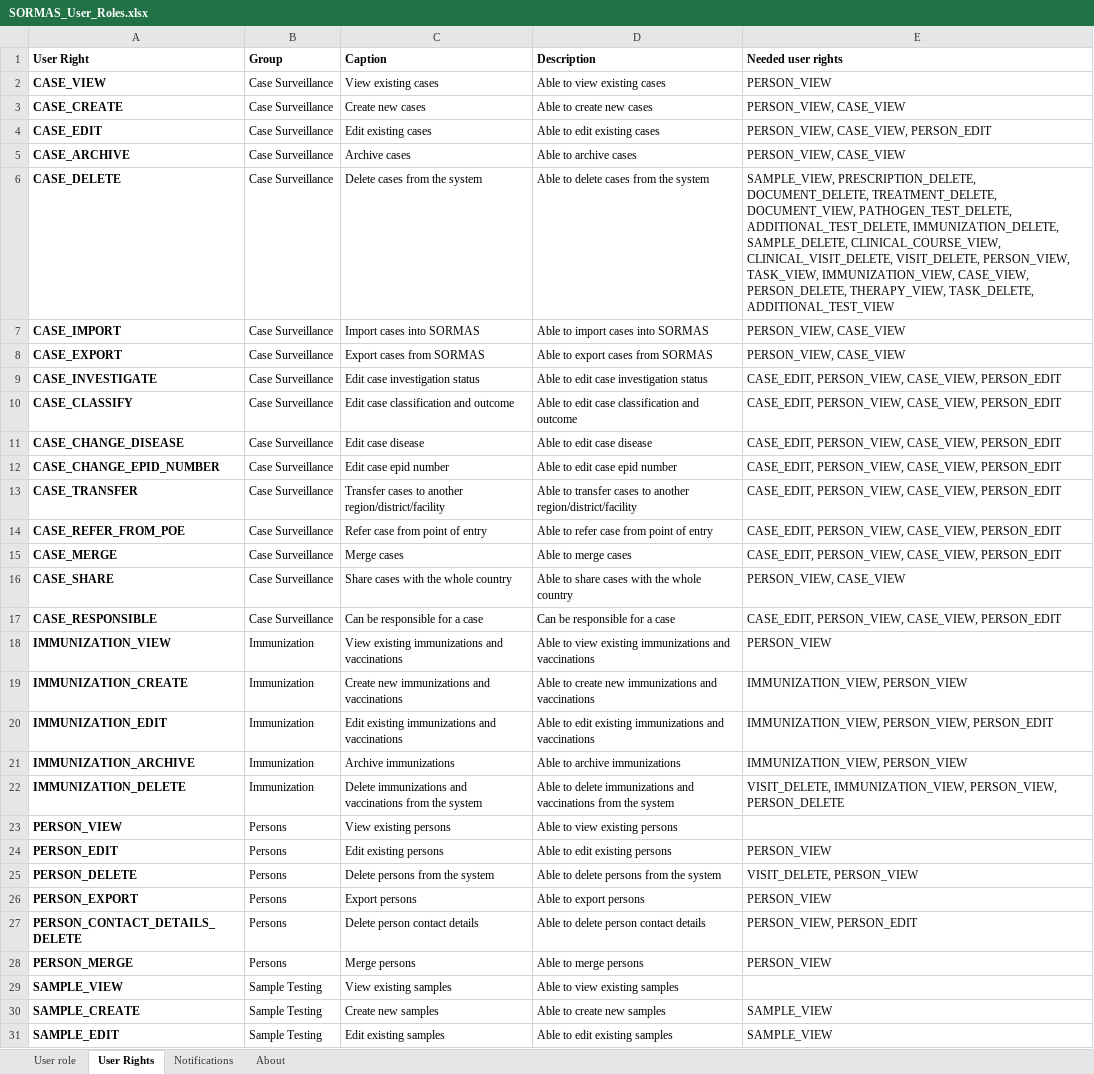
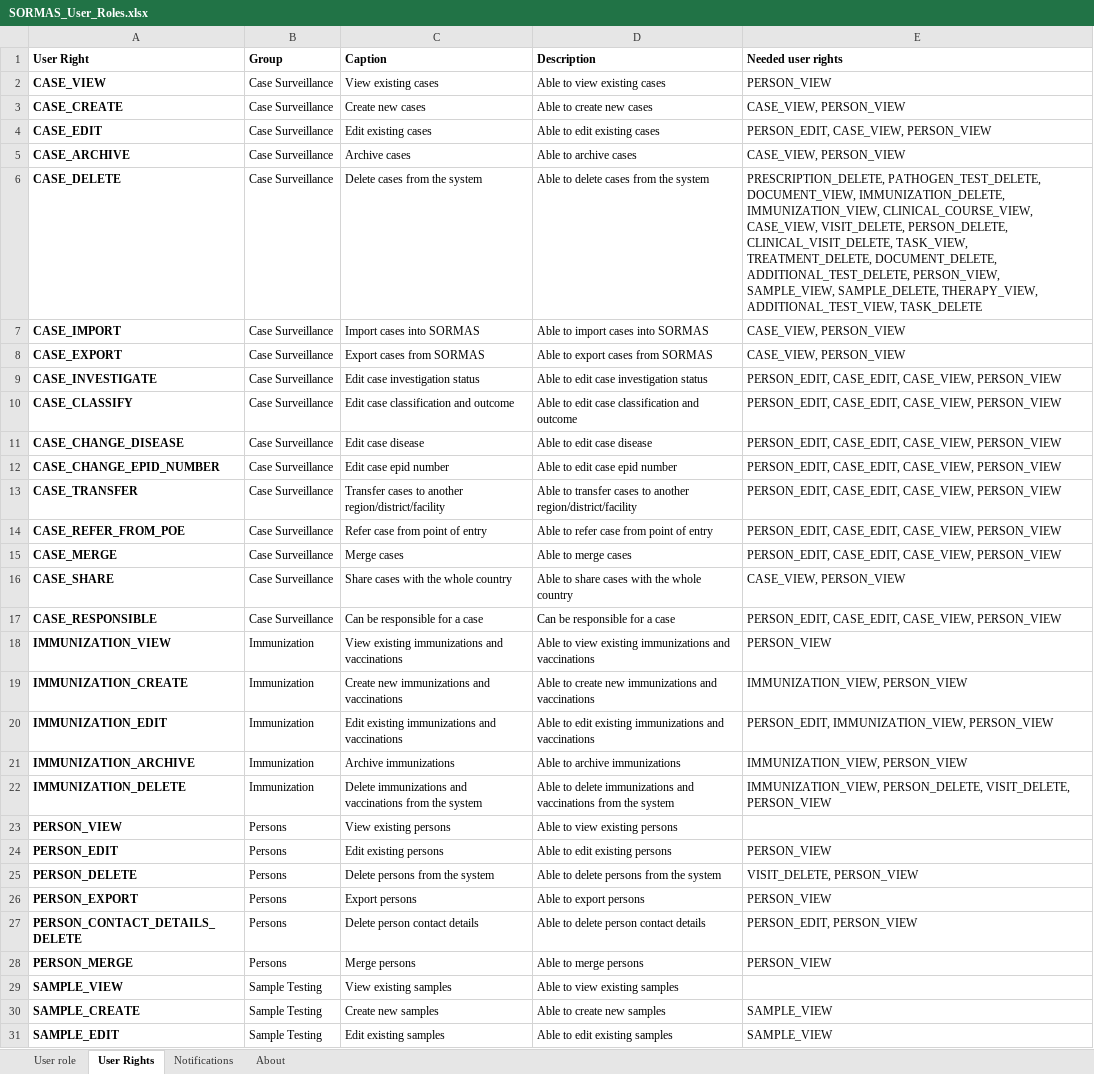
Before and after one commit to SORMAS-Foundation/SORMAS-Project, an Excel workbook: sormas-api/src/main/resources/doc/SORMAS_User_Roles.xlsx, sheet User Rights, drawn as a sheet; only a part is shown; values as stored, in another font and other column widths than the file's, no borders; the diff covers the shown part only; the diff names each change by its address in the sheet, - before the commit and + after, or states it on an @@ line.

```diff
--- a/sormas-api/src/main/resources/doc/SORMAS_User_Roles.xlsx (sheet User Rights)
+++ b/sormas-api/src/main/resources/doc/SORMAS_User_Roles.xlsx (sheet User Rights)
-E3 (Needed user rights): PERSON_VIEW, CASE_VIEW
+E3 (Needed user rights): CASE_VIEW, PERSON_VIEW
-E4 (Needed user rights): PERSON_VIEW, CASE_VIEW, PERSON_EDIT
+E4 (Needed user rights): PERSON_EDIT, CASE_VIEW, PERSON_VIEW
-E5 (Needed user rights): PERSON_VIEW, CASE_VIEW
+E5 (Needed user rights): CASE_VIEW, PERSON_VIEW
-E6 (Needed user rights): SAMPLE_VIEW, PRESCRIPTION_DELETE, DOCUMENT_DELETE, TREATMENT_DELETE, DOCUMENT_VIEW, PATHOGEN_TEST_DELETE, ADDITIONAL_TEST_DELETE, IMMUNIZATION_DELETE, SAMPLE_DELETE, CLINICAL_COURSE_VIEW, CLINICAL_VISIT_DELETE, VISIT_DELETE, PERSON_VIEW, TASK_VIEW, IMMUNIZATION_VIEW, CASE_VIEW, PERSON_DELETE, THERAPY_VIEW, TASK_DELETE, ADDITIONAL_TEST_VIEW
+E6 (Needed user rights): PRESCRIPTION_DELETE, PATHOGEN_TEST_DELETE, DOCUMENT_VIEW, IMMUNIZATION_DELETE, IMMUNIZATION_VIEW, CLINICAL_COURSE_VIEW, CASE_VIEW, VISIT_DELETE, PERSON_DELETE, CLINICAL_VISIT_DELETE, TASK_VIEW, TREATMENT_DELETE, DOCUMENT_DELETE, ADDITIONAL_TEST_DELETE, PERSON_VIEW, SAMPLE_VIEW, SAMPLE_DELETE, THERAPY_VIEW, ADDITIONAL_TEST_VIEW, TASK_DELETE
-E7:E8 (Needed user rights): PERSON_VIEW, CASE_VIEW
+E7:E8 (Needed user rights): CASE_VIEW, PERSON_VIEW
-E9:E15 (Needed user rights): CASE_EDIT, PERSON_VIEW, CASE_VIEW, PERSON_EDIT
+E9:E15 (Needed user rights): PERSON_EDIT, CASE_EDIT, CASE_VIEW, PERSON_VIEW
-E16 (Needed user rights): PERSON_VIEW, CASE_VIEW
+E16 (Needed user rights): CASE_VIEW, PERSON_VIEW
-E17 (Needed user rights): CASE_EDIT, PERSON_VIEW, CASE_VIEW, PERSON_EDIT
+E17 (Needed user rights): PERSON_EDIT, CASE_EDIT, CASE_VIEW, PERSON_VIEW
-E20 (Needed user rights): IMMUNIZATION_VIEW, PERSON_VIEW, PERSON_EDIT
+E20 (Needed user rights): PERSON_EDIT, IMMUNIZATION_VIEW, PERSON_VIEW
-E22 (Needed user rights): VISIT_DELETE, IMMUNIZATION_VIEW, PERSON_VIEW, PERSON_DELETE
+E22 (Needed user rights): IMMUNIZATION_VIEW, PERSON_DELETE, VISIT_DELETE, PERSON_VIEW
-E27 (Needed user rights): PERSON_VIEW, PERSON_EDIT
+E27 (Needed user rights): PERSON_EDIT, PERSON_VIEW
```
Also changed, not shown: 3 added rows and 55 edited cells elsewhere in this sheet, sheet User role, sheet About, sormas-api/src/main/resources/doc/SORMAS_Data_Dictionary.xlsx.
